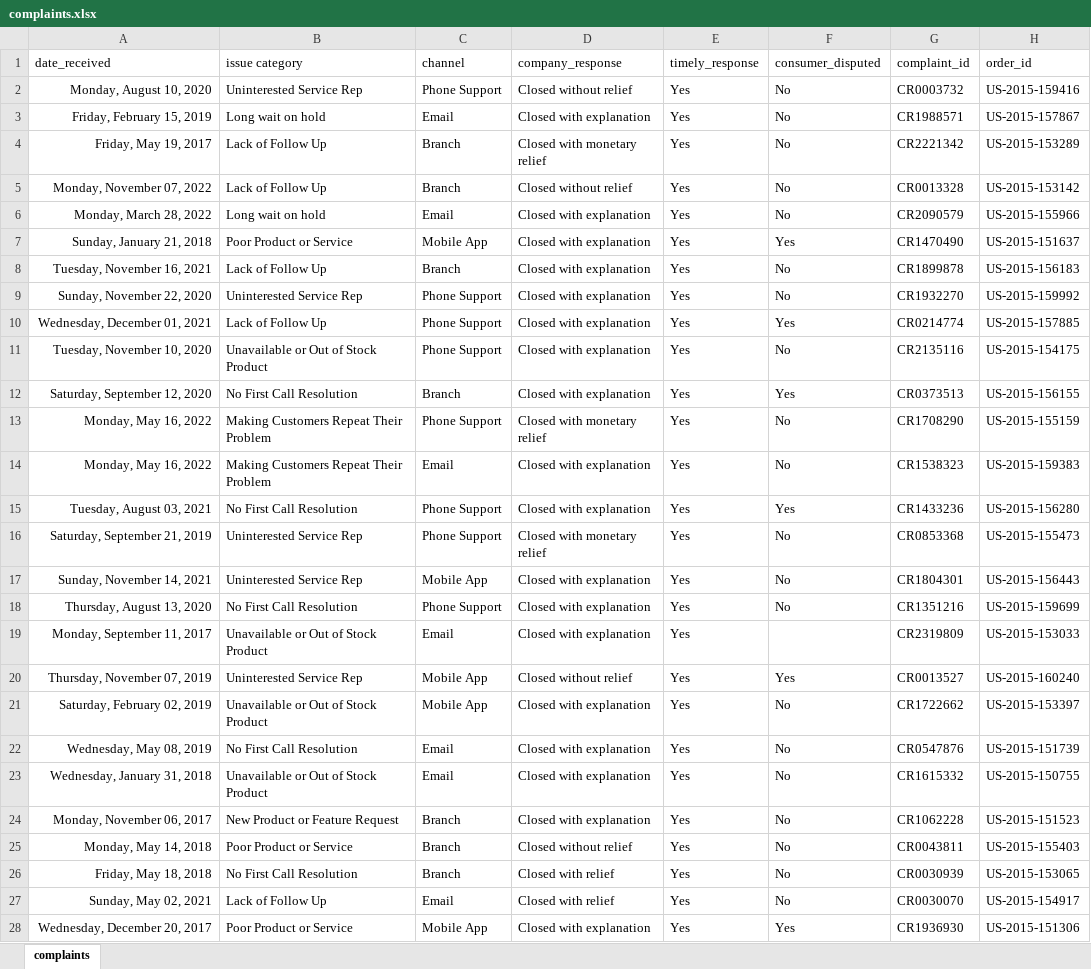
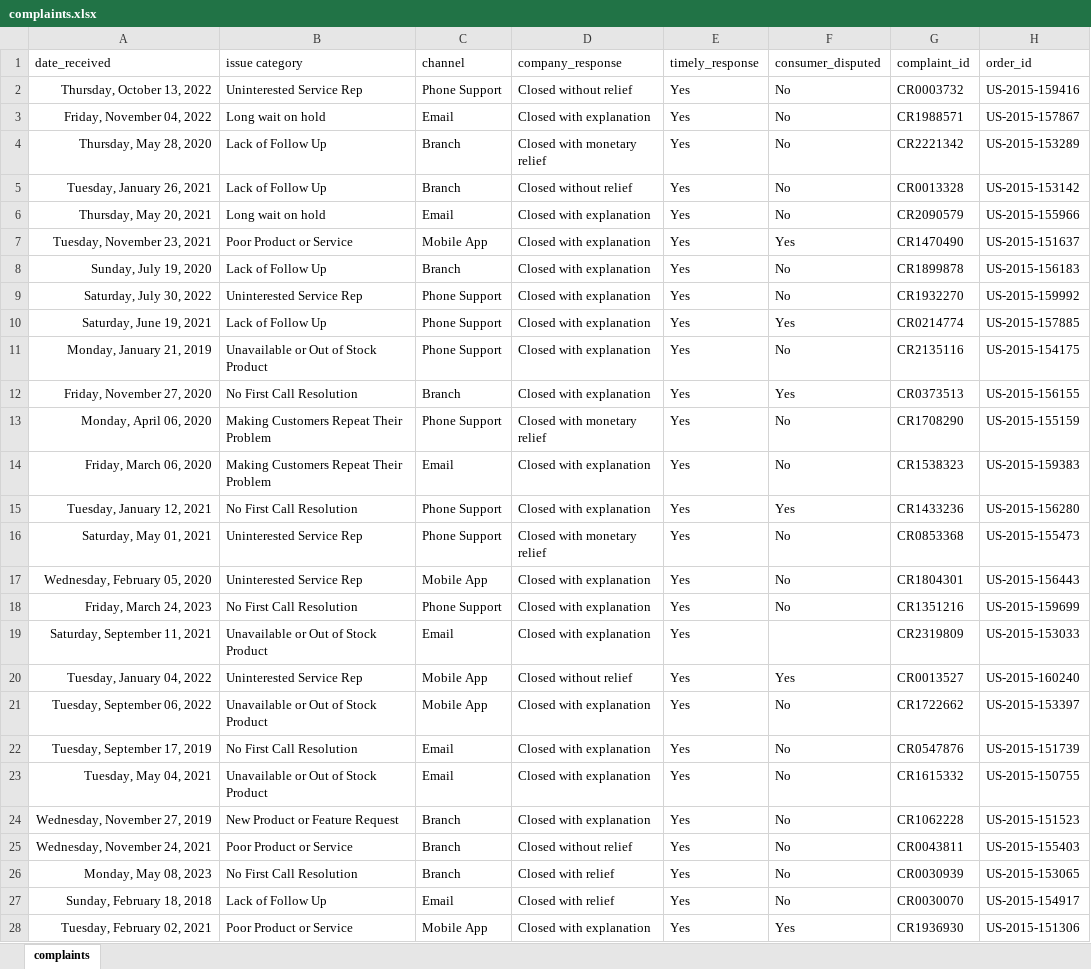
Before and after one commit to sunil-mnair/curriculum, an Excel workbook: powerbi/powerbi_sample_dataset/complaints.xlsx, sheet complaints, drawn as a sheet; only a part is shown; values as stored, in another font and other column widths than the file's, no borders; the diff covers the shown part only; the diff names each change by its address in the sheet, - before the commit and + after, or states it on an @@ line.

```diff
--- a/powerbi/powerbi_sample_dataset/complaints.xlsx (sheet complaints)
+++ b/powerbi/powerbi_sample_dataset/complaints.xlsx (sheet complaints)
-A2 (date_received): Monday, August 10, 2020
+A2 (date_received): Thursday, October 13, 2022
-A3 (date_received): Friday, February 15, 2019
+A3 (date_received): Friday, November 04, 2022
-A4 (date_received): Friday, May 19, 2017
+A4 (date_received): Thursday, May 28, 2020
-A5 (date_received): Monday, November 07, 2022
+A5 (date_received): Tuesday, January 26, 2021
-A6 (date_received): Monday, March 28, 2022
+A6 (date_received): Thursday, May 20, 2021
-A7 (date_received): Sunday, January 21, 2018
+A7 (date_received): Tuesday, November 23, 2021
-A8 (date_received): Tuesday, November 16, 2021
+A8 (date_received): Sunday, July 19, 2020
-A9 (date_received): Sunday, November 22, 2020
+A9 (date_received): Saturday, July 30, 2022
-A10 (date_received): Wednesday, December 01, 2021
+A10 (date_received): Saturday, June 19, 2021
-A11 (date_received): Tuesday, November 10, 2020
+A11 (date_received): Monday, January 21, 2019
-A12 (date_received): Saturday, September 12, 2020
+A12 (date_received): Friday, November 27, 2020
-A13 (date_received): Monday, May 16, 2022
+A13 (date_received): Monday, April 06, 2020
-A14 (date_received): Monday, May 16, 2022
+A14 (date_received): Friday, March 06, 2020
-A15 (date_received): Tuesday, August 03, 2021
+A15 (date_received): Tuesday, January 12, 2021
-A16 (date_received): Saturday, September 21, 2019
+A16 (date_received): Saturday, May 01, 2021
-A17 (date_received): Sunday, November 14, 2021
+A17 (date_received): Wednesday, February 05, 2020
-A18 (date_received): Thursday, August 13, 2020
+A18 (date_received): Friday, March 24, 2023
-A19 (date_received): Monday, September 11, 2017
+A19 (date_received): Saturday, September 11, 2021
-A20 (date_received): Thursday, November 07, 2019
+A20 (date_received): Tuesday, January 04, 2022
-A21 (date_received): Saturday, February 02, 2019
+A21 (date_received): Tuesday, September 06, 2022
-A22 (date_received): Wednesday, May 08, 2019
+A22 (date_received): Tuesday, September 17, 2019
-A23 (date_received): Wednesday, January 31, 2018
+A23 (date_received): Tuesday, May 04, 2021
-A24 (date_received): Monday, November 06, 2017
+A24 (date_received): Wednesday, November 27, 2019
-A25 (date_received): Monday, May 14, 2018
+A25 (date_received): Wednesday, November 24, 2021
-A26 (date_received): Friday, May 18, 2018
+A26 (date_received): Monday, May 08, 2023
-A27 (date_received): Sunday, May 02, 2021
+A27 (date_received): Sunday, February 18, 2018
-A28 (date_received): Wednesday, December 20, 2017
+A28 (date_received): Tuesday, February 02, 2021
```
Also changed, not shown: 672 edited cells elsewhere in this sheet, powerbi/powerbi_sample_dataset/loan.xlsx, powerbi/powerbi_sample_dataset/orders.xlsx, 16 other files.
